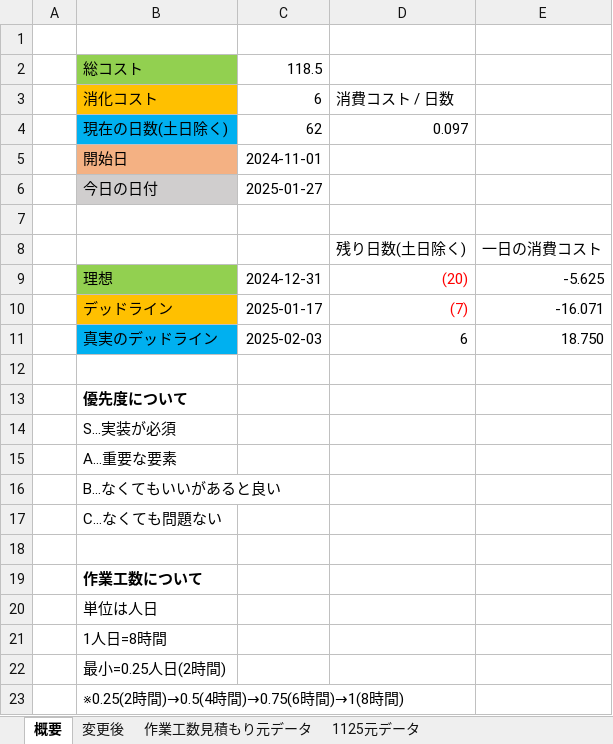
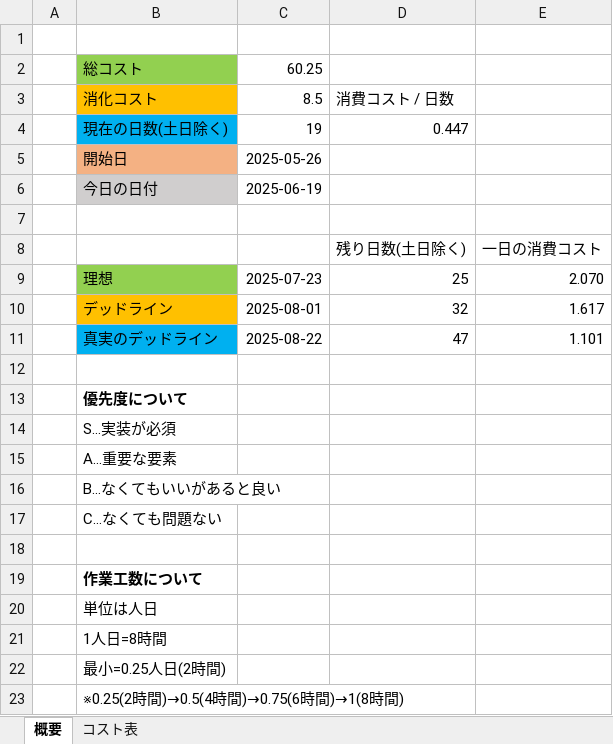
Before and after one commit to keishiF/3DGame202509, an Excel workbook: 3DGame202509/その他作業/コスト表.xlsx, sheet 概要, drawn as a sheet; values as stored, in another font and other column widths than the file's, no borders; the diff names each change by its address in the sheet, - before the commit and + after, or states it on an @@ line.

```diff
--- a/3DGame202509/その他作業/コスト表.xlsx (sheet 概要)
+++ b/3DGame202509/その他作業/コスト表.xlsx (sheet 概要)
-sheet tab: 変更後
-sheet tab: 作業工数見積もり元データ
-sheet tab: 1125元データ
+sheet tab: コスト表
-C2: 118.5
+C2: 60.25
-C3: 6
+C3: 8.5
-C4: 62
+C4: 19
-D4: 0.097
+D4: 0.447
-C5: 2024-11-01
+C5: 2025-05-26
-C6: 2025-01-27
+C6: 2025-06-19
-C9: 2024-12-31
+C9: 2025-07-23
-D9: (20)
+D9: 25
-D9:D10 text colour: #FF0000
+D9:D10 text colour: black
-E9: -5.625
+E9: 2.070
-C10: 2025-01-17
+C10: 2025-08-01
-D10: (7)
+D10: 32
-E10: -16.071
+E10: 1.617
-C11: 2025-02-03
+C11: 2025-08-22
-D11: 6
+D11: 47
-E11: 18.750
+E11: 1.101
```
Also changed, not shown: 4 other files.
